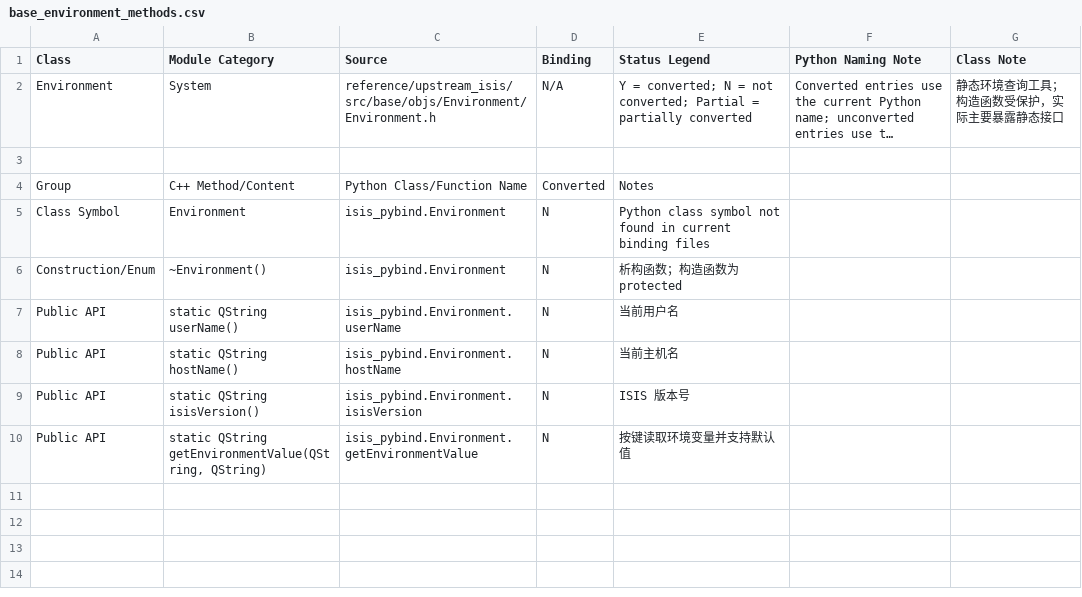
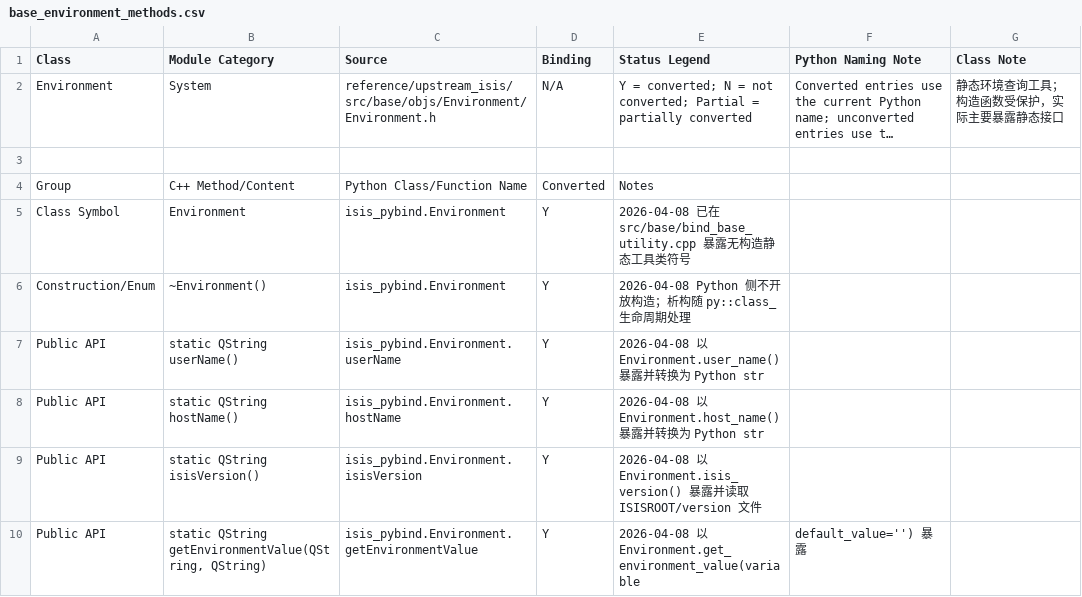
Before and after one commit to gengxun-henu/pyisis, a CSV file: class_bind_methods_details/base_environment_methods.csv, drawn as a sheet; long unchanged cells end in …; the diff names each change by its address in the sheet, - before the commit and + after, or states it on an @@ line.

```diff
--- a/class_bind_methods_details/base_environment_methods.csv
+++ b/class_bind_methods_details/base_environment_methods.csv
-D5:D10 (Binding): N
+D5:D10 (Binding): Y
-E5 (Status Legend): Python class symbol not found in current binding files
+E5 (Status Legend): 2026-04-08 已在 src/base/bind_base_utility.cpp 暴露无构造静态工具类符号
-E6 (Status Legend): 析构函数；构造函数为 protected
+E6 (Status Legend): 2026-04-08 Python 侧不开放构造；析构随 py::class_ 生命周期处理
-E7 (Status Legend): 当前用户名
+E7 (Status Legend): 2026-04-08 以 Environment.user_name() 暴露并转换为 Python str
-E8 (Status Legend): 当前主机名
+E8 (Status Legend): 2026-04-08 以 Environment.host_name() 暴露并转换为 Python str
-E9 (Status Legend): ISIS 版本号
+E9 (Status Legend): 2026-04-08 以 Environment.isis_version() 暴露并读取 ISISROOT/version 文件
-E10 (Status Legend): 按键读取环境变量并支持默认值
+E10 (Status Legend): 2026-04-08 以 Environment.get_environment_value(variable
-F10 (Python Naming Note): (empty)
+F10 (Python Naming Note): default_value='') 暴露
```
Also changed, not shown: class_bind_methods_details/methods_inventory_summary.csv, todo_pybind11.csv, 7 other files.
